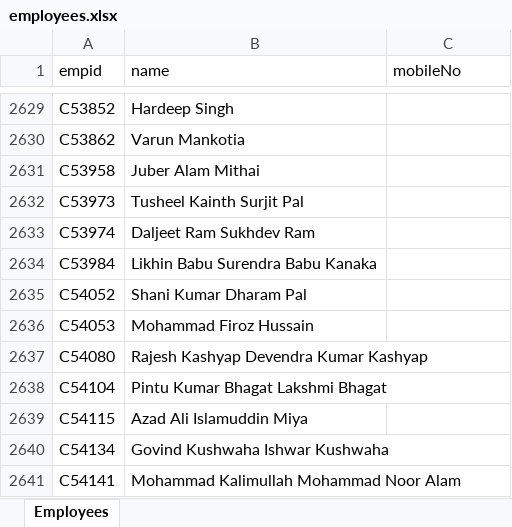
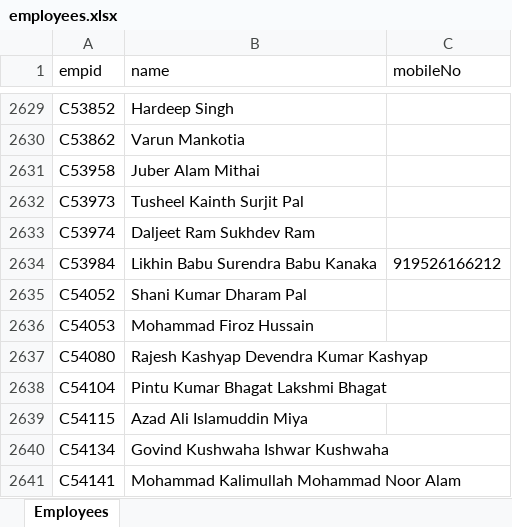
Before and after one commit to Tabrezhira/sobha_help, an Excel workbook: employees.xlsx, sheet Employees, drawn as a sheet; only a part is shown, gaps mark what is left out; values as stored, in another font and other column widths than the file's, no borders; the diff names each change by its address in the sheet, - before the commit and + after, or states it on an @@ line.

Commit message:
Add local employee store and employee data integration
Introduced a new localEmployeeStore repository for managing employee data locally. Added a large employees.json dataset and updated dataStore, config, and chatbot logic to support local employee data access. Modified server.js to integrate the new local data store. Updated employees.xlsx to reflect the latest employee information.

```diff
--- a/employees.xlsx (sheet Employees)
+++ b/employees.xlsx (sheet Employees)
-C2634 (mobileNo): (empty)
+C2634 (mobileNo): 919526166212
```
Also changed, not shown: 6 other files.
